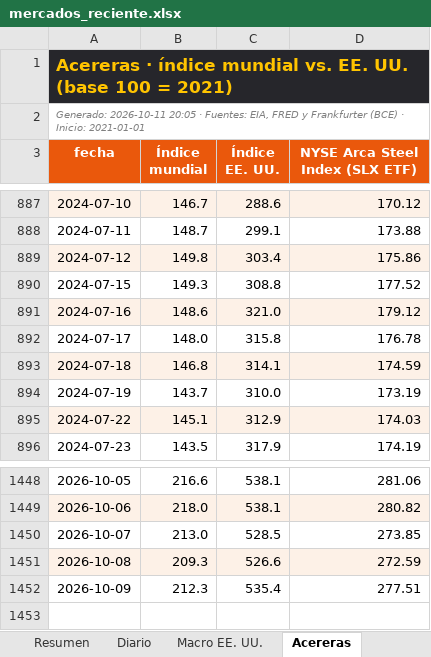
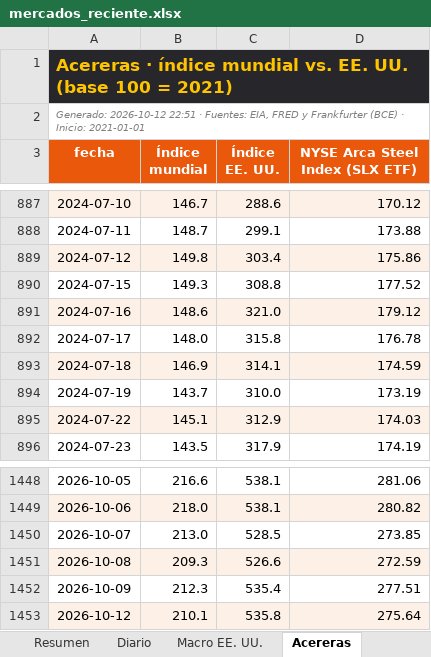
Before and after one commit to benjany2011-sys/Indicators, an Excel workbook: resultados/mercados_reciente.xlsx, sheet Acereras, drawn as a sheet; only a part is shown, gaps mark what is left out; values as stored, in another font and other column widths than the file's, no borders; the diff names each change by its address in the sheet, - before the commit and + after, or states it on an @@ line.

```diff
--- a/resultados/mercados_reciente.xlsx (sheet Acereras)
+++ b/resultados/mercados_reciente.xlsx (sheet Acereras)
-A2 (fecha): Generado: 2026-10-11 20:05 · Fuentes:…
+A2 (fecha): Generado: 2026-10-12 22:51 · Fuentes:…
-B893 (Índice mundial): 146.8
+B893 (Índice mundial): 146.9
+row 1453: 2026-10-12 | 210.1 | 535.8 | 275.64
```
Also changed, not shown: sheet Diario, sheet Resumen, sheet Macro EE. UU., charts or pictures, 7 other files.
